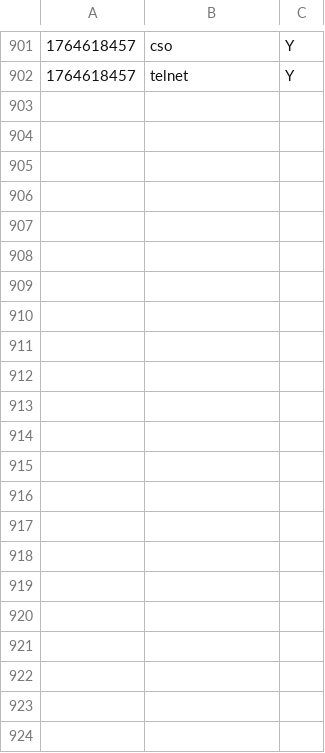
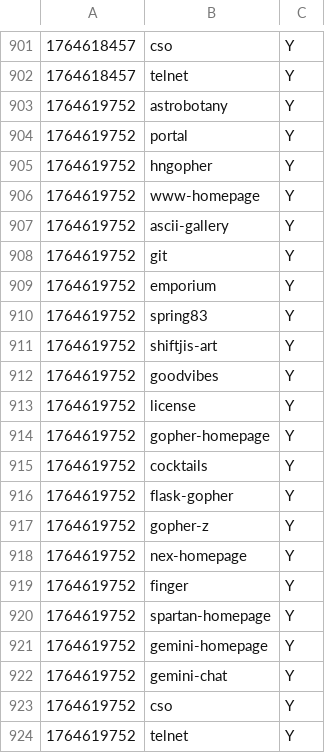
Before and after one commit to michael-lazar/mozz-status-page, a CSV file: data/2025/checks-20251201.csv, drawn as a sheet; only a part is shown, gaps mark what is left out.

```diff
--- a/data/2025/checks-20251201.csv
+++ b/data/2025/checks-20251201.csv
@@ -902 +902,23 @@
 1764618457,telnet,Y
+1764619752,astrobotany,Y
+1764619752,portal,Y
+1764619752,hngopher,Y
+1764619752,www-homepage,Y
+1764619752,ascii-gallery,Y
+1764619752,git,Y
+1764619752,emporium,Y
+1764619752,spring83,Y
+1764619752,shiftjis-art,Y
+1764619752,goodvibes,Y
+1764619752,license,Y
+1764619752,gopher-homepage,Y
+1764619752,cocktails,Y
+1764619752,flask-gopher,Y
+1764619752,gopher-z,Y
+1764619752,nex-homepage,Y
+1764619752,finger,Y
+1764619752,spartan-homepage,Y
+1764619752,gemini-homepage,Y
+1764619752,gemini-chat,Y
+1764619752,cso,Y
+1764619752,telnet,Y
```
